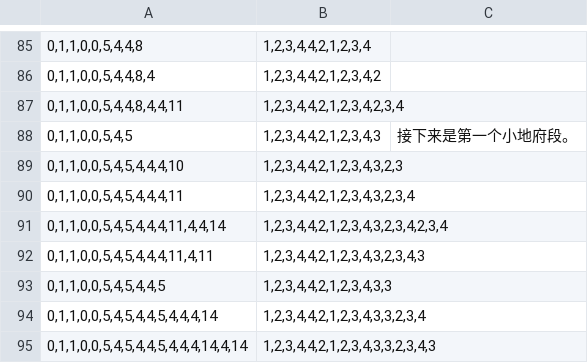
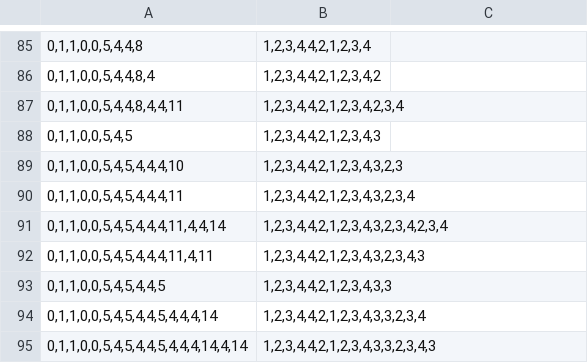
Before and after one commit to VeryrrDefine/googology-stuffs, a CSV file: pps4-newanalysis.csv, drawn as a sheet; only a part is shown, gaps mark what is left out; the diff names each change by its address in the sheet, - before the commit and + after, or states it on an @@ line.

```diff
--- a/pps4-newanalysis.csv
+++ b/pps4-newanalysis.csv
-C88: 接下来是第一个小地府段。
+C88: (empty)
```
